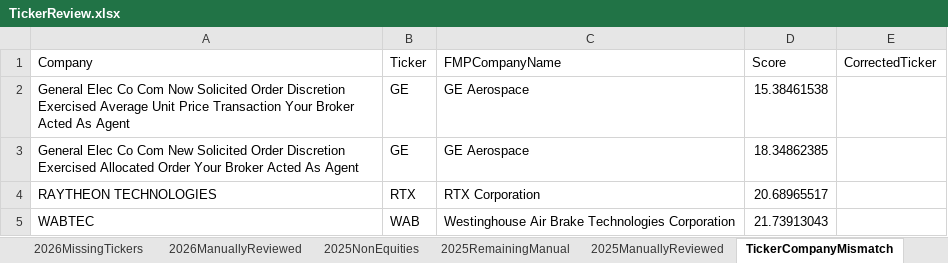
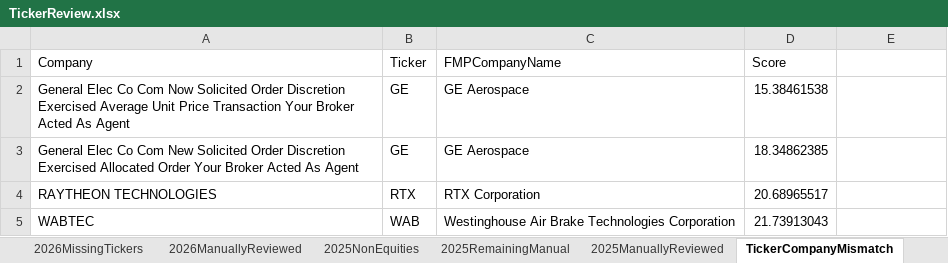
Before and after one commit to Steven-McQueen/MasterDataHandling, an Excel workbook: 2) Trades/TickerReview.xlsx, sheet TickerCompanyMismatch, drawn as a sheet; only a part is shown; values as stored, in another font and other column widths than the file's, no borders; the diff names each change by its address in the sheet, - before the commit and + after, or states it on an @@ line.

```diff
--- a/2) Trades/TickerReview.xlsx (sheet TickerCompanyMismatch)
+++ b/2) Trades/TickerReview.xlsx (sheet TickerCompanyMismatch)
-E1: CorrectedTicker
+E1: (empty)
```
Also changed, not shown: sheet 2025RemainingManual, 5) MapTweetCompany/2) MapToTickers/TickerTwitterReview.xlsx, 5) MapTweetCompany/2) MapToTickers/TwitterDescriptiveAnalysis.xlsx, 6 other files.
